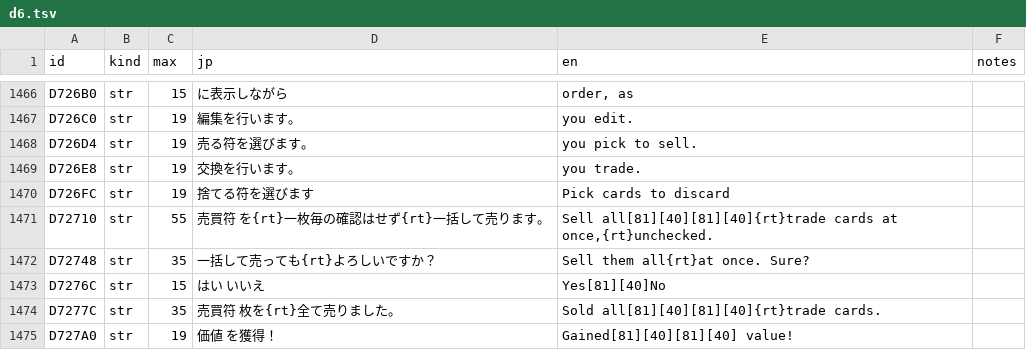
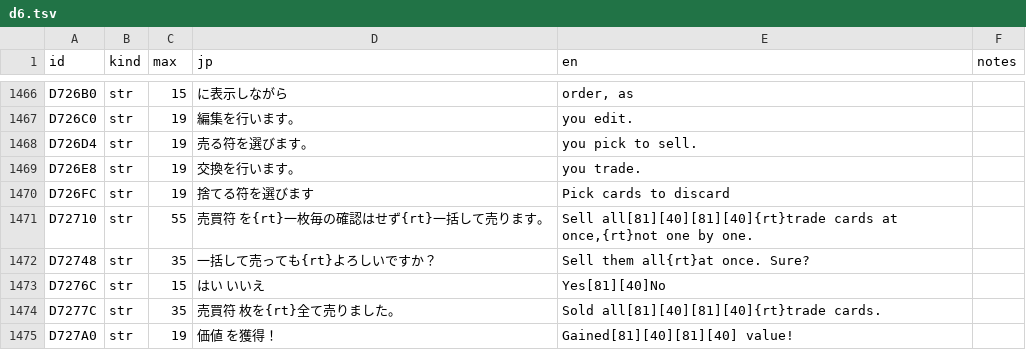
Before and after one commit to minhnhattonthat/tokyo-majin-gakuen-fuju-houroku-en, a TSV file: script/system/d6.tsv, drawn as a sheet; only a part is shown, gaps mark what is left out.

```diff
--- a/script/system/d6.tsv
+++ b/script/system/d6.tsv
@@ -1470,3 +1470,3 @@ D726E8	str	19	交換を行います。	you trade.
 D726FC	str	19	捨てる符を選びます	Pick cards to discard	
-D72710	str	55	売買符　　を{rt}一枚毎の確認はせず{rt}一括して売ります。	Sell all[81][40][81][40]{rt}trade cards at once,{rt}unchecked.	
+D72710	str	55	売買符　　を{rt}一枚毎の確認はせず{rt}一括して売ります。	Sell all[81][40][81][40]{rt}trade cards at once,{rt}not one by one.	
 D72748	str	35	一括して売っても{rt}よろしいですか？	Sell them all{rt}at once. Sure?	
```
Also changed, not shown: 4 other files.
